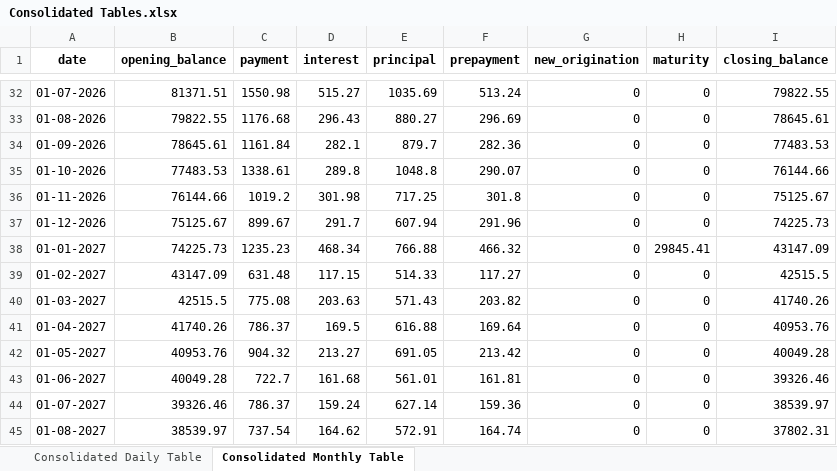
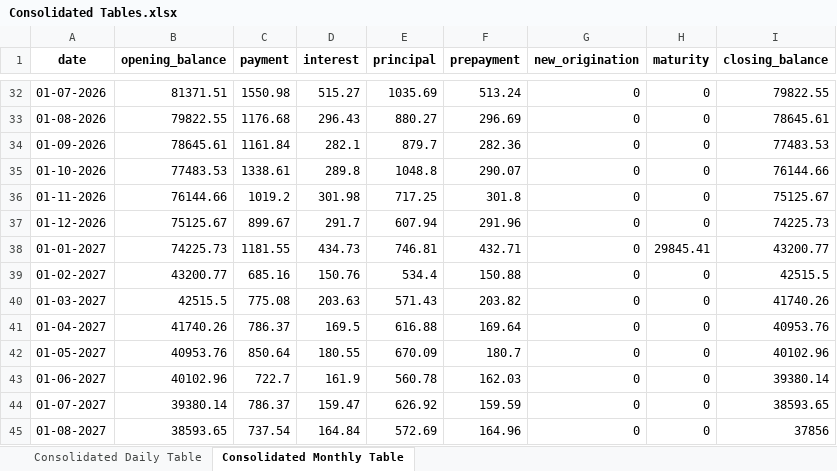
Before and after one commit to Shreesh26/Loan-Amortization-Generator, an Excel workbook: Consolidated Tables.xlsx, sheet Consolidated Monthly Table, drawn as a sheet; only a part is shown, gaps mark what is left out; values as stored, in another font and other column widths than the file's, no borders; the diff covers the shown part only; the diff names each change by its address in the sheet, - before the commit and + after, or states it on an @@ line.

```diff
--- a/Consolidated Tables.xlsx (sheet Consolidated Monthly Table)
+++ b/Consolidated Tables.xlsx (sheet Consolidated Monthly Table)
-C38 (payment): 1235.23
+C38 (payment): 1181.55
-D38 (interest): 468.34
+D38 (interest): 434.73
-E38 (principal): 766.88
+E38 (principal): 746.81
-F38 (prepayment): 466.32
+F38 (prepayment): 432.71
-I38 (closing_balance): 43147.09
+I38 (closing_balance): 43200.77
-B39 (opening_balance): 43147.09
+B39 (opening_balance): 43200.77
-C39 (payment): 631.48
+C39 (payment): 685.16
-D39 (interest): 117.15
+D39 (interest): 150.76
-E39 (principal): 514.33
+E39 (principal): 534.4
-F39 (prepayment): 117.27
+F39 (prepayment): 150.88
-C42 (payment): 904.32
+C42 (payment): 850.64
-D42 (interest): 213.27
+D42 (interest): 180.55
-E42 (principal): 691.05
+E42 (principal): 670.09
-F42 (prepayment): 213.42
+F42 (prepayment): 180.7
-I42 (closing_balance): 40049.28
+I42 (closing_balance): 40102.96
-B43 (opening_balance): 40049.28
+B43 (opening_balance): 40102.96
-D43 (interest): 161.68
+D43 (interest): 161.9
-E43 (principal): 561.01
+E43 (principal): 560.78
-F43 (prepayment): 161.81
+F43 (prepayment): 162.03
-I43 (closing_balance): 39326.46
+I43 (closing_balance): 39380.14
-B44 (opening_balance): 39326.46
+B44 (opening_balance): 39380.14
-D44 (interest): 159.24
+D44 (interest): 159.47
-E44 (principal): 627.14
+E44 (principal): 626.92
-F44 (prepayment): 159.36
+F44 (prepayment): 159.59
-I44 (closing_balance): 38539.97
+I44 (closing_balance): 38593.65
-B45 (opening_balance): 38539.97
+B45 (opening_balance): 38593.65
-D45 (interest): 164.62
+D45 (interest): 164.84
-E45 (principal): 572.91
+E45 (principal): 572.69
-F45 (prepayment): 164.74
+F45 (prepayment): 164.96
-I45 (closing_balance): 37802.31
+I45 (closing_balance): 37856
```
Also changed, not shown: 91 edited cells elsewhere in this sheet, sheet Consolidated Daily Table, individual amortization tables/LoanTape 12.xlsx, individual amortization tables/LoanTape 16.xlsx, 17 other files.
